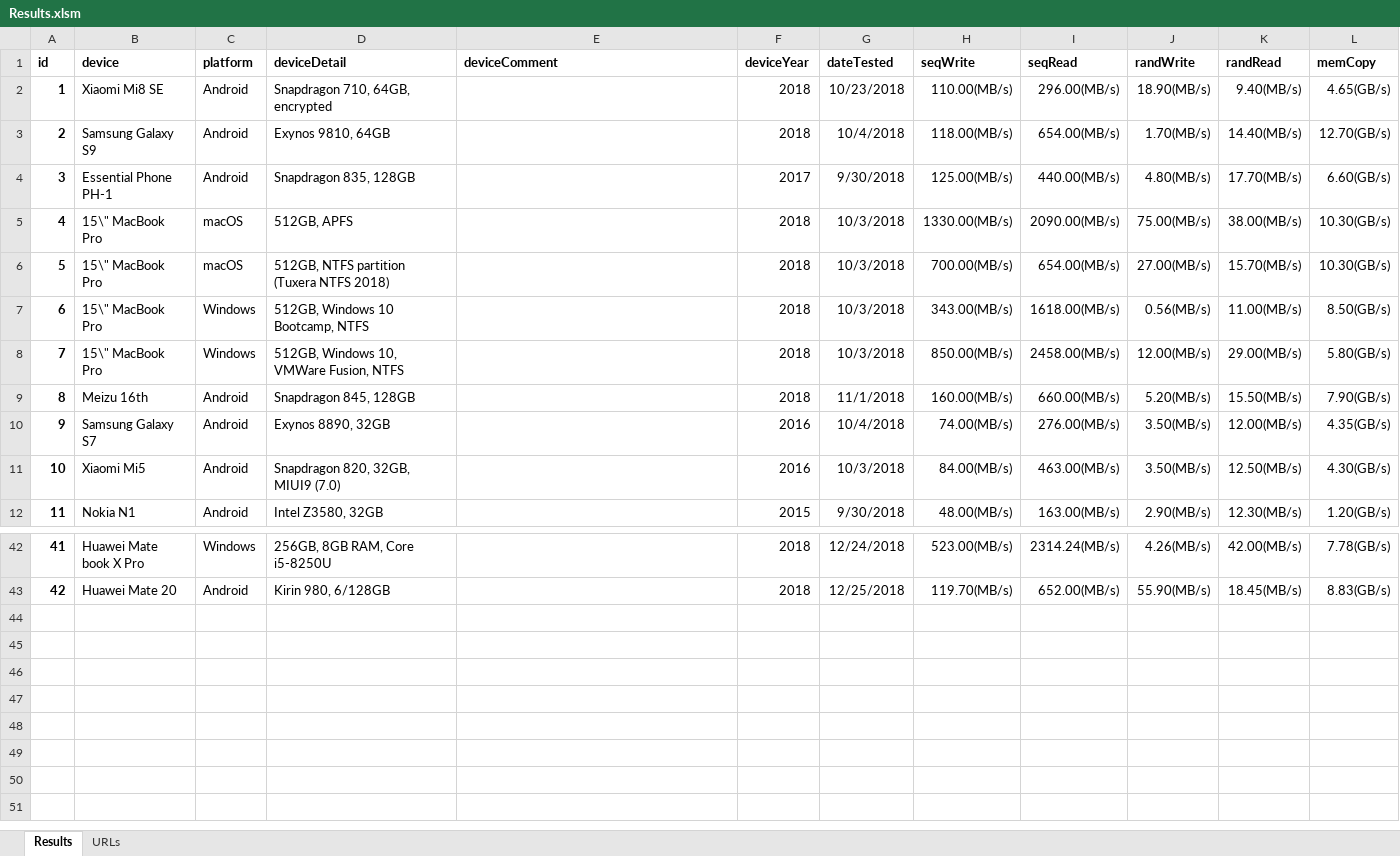
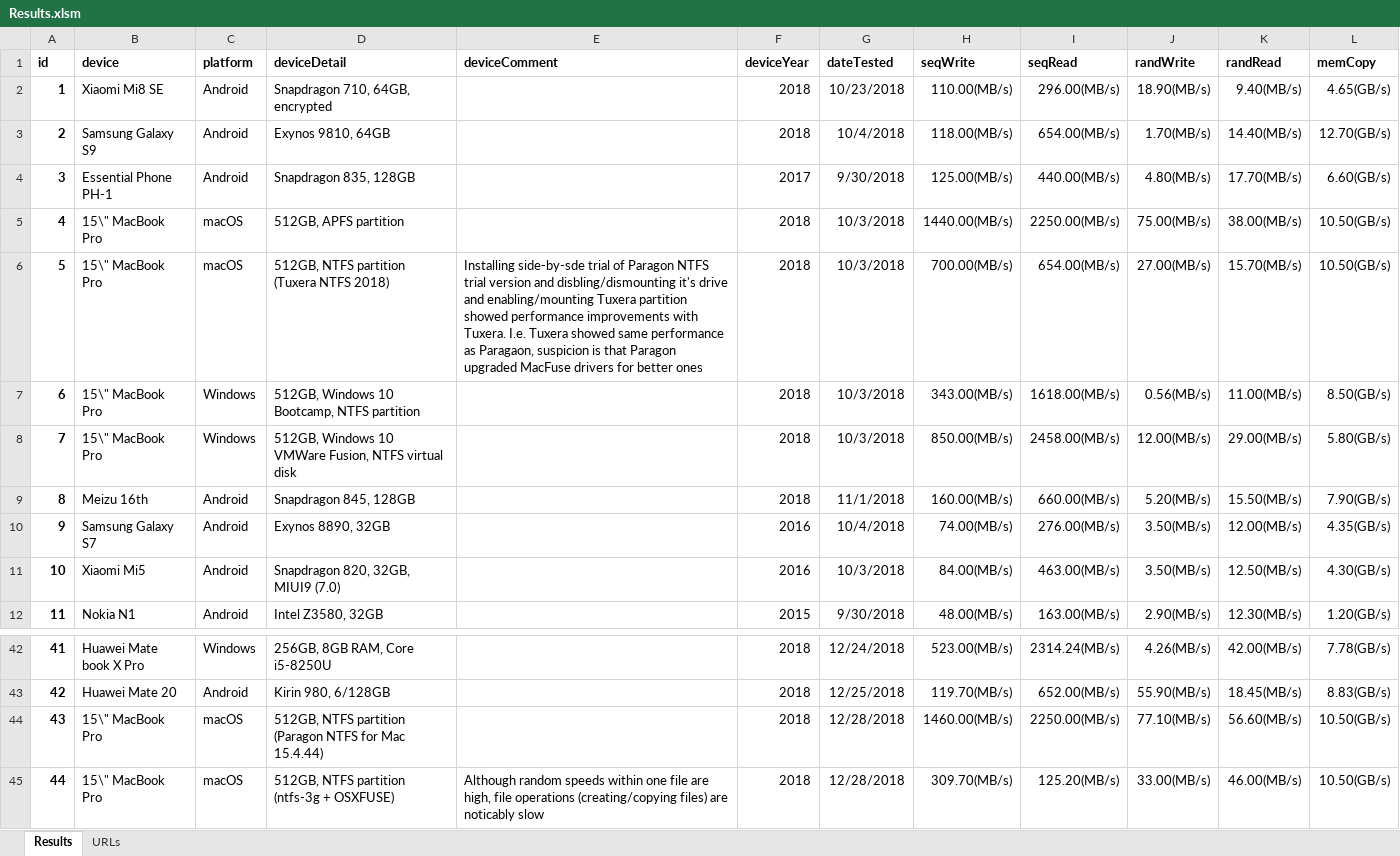
Before and after one commit to maxim-saplin/cpdt_results, an Excel workbook: Results.xlsm, sheet Results, drawn as a sheet; only a part is shown, gaps mark what is left out; values as stored, in another font and other column widths than the file's, no borders; the diff names each change by its address in the sheet, - before the commit and + after, or states it on an @@ line.

```diff
--- a/Results.xlsm (sheet Results)
+++ b/Results.xlsm (sheet Results)
-D5 (deviceDetail): 512GB, APFS
+D5 (deviceDetail): 512GB, APFS partition
-H5 (seqWrite): 1330.00(MB/s)
+H5 (seqWrite): 1440.00(MB/s)
-I5 (seqRead): 2090.00(MB/s)
+I5 (seqRead): 2250.00(MB/s)
-L5:L6 (memCopy): 10.30(GB/s)
+L5:L6 (memCopy): 10.50(GB/s)
-E6 (deviceComment): (empty)
+E6 (deviceComment): Installing side-by-sde trial of Paragon NTFS trial version and disbling/dismounting it's drive and enabling/mounting Tuxera partition showed performance improvements with Tuxera. I.e. Tuxera showed same performance as Paragaon, suspicion is that Paragon upgraded MacFuse drivers for better ones
-D7 (deviceDetail): 512GB, Windows 10 Bootcamp, NTFS
+D7 (deviceDetail): 512GB, Windows 10 Bootcamp, NTFS partition
-D8 (deviceDetail): 512GB, Windows 10, VMWare Fusion, NTFS
+D8 (deviceDetail): 512GB, Windows 10 VMWare Fusion, NTFS virtual disk
+row 44: 43 | 15\" MacBook Pro | macOS | 512GB, NTFS partition (Paragon NTFS for Mac 15.4.44) |  | 2018 | 12/28/2018 | 1460.00(MB/s) | 2250.00(MB/s) | 77.10(MB/s) | 56.60(MB/s) | 10.50(GB/s)
+row 45: 44 | 15\" MacBook Pro | macOS | 512GB, NTFS partition (ntfs-3g + OSXFUSE) | Although random speeds within one file are high, file operations (creating/copying files) are noticably slow | 2018 | 12/28/2018 | 309.70(MB/s) | 125.20(MB/s) | 33.00(MB/s) | 46.00(MB/s) | 10.50(GB/s)
```
Also changed, not shown: sheet URLs, 2 other files.
